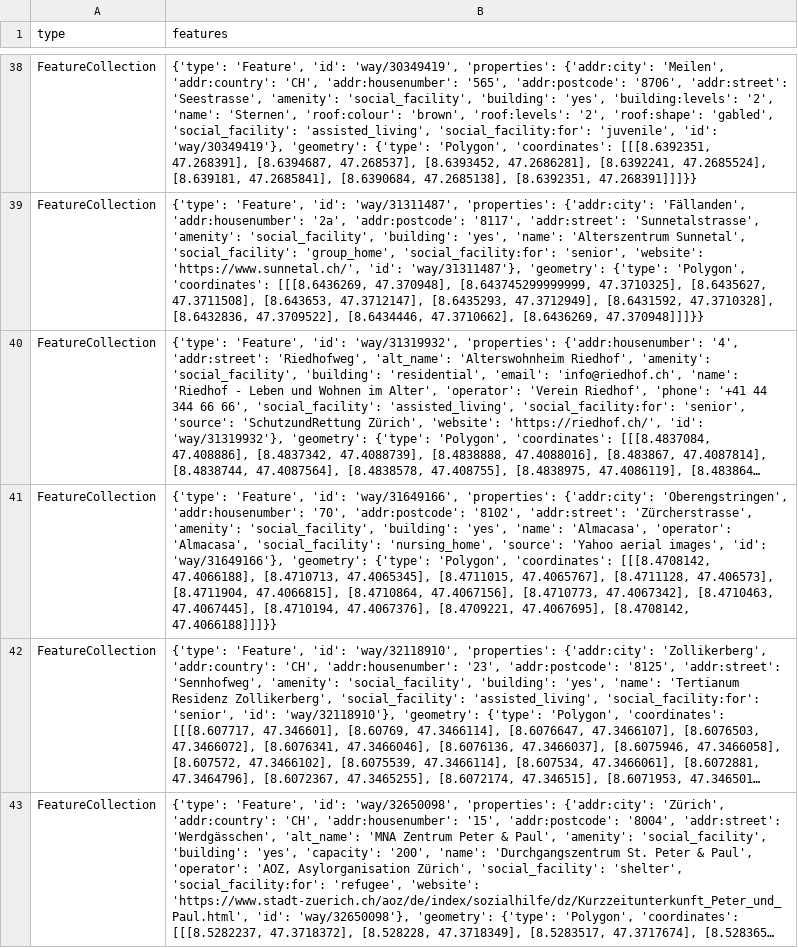
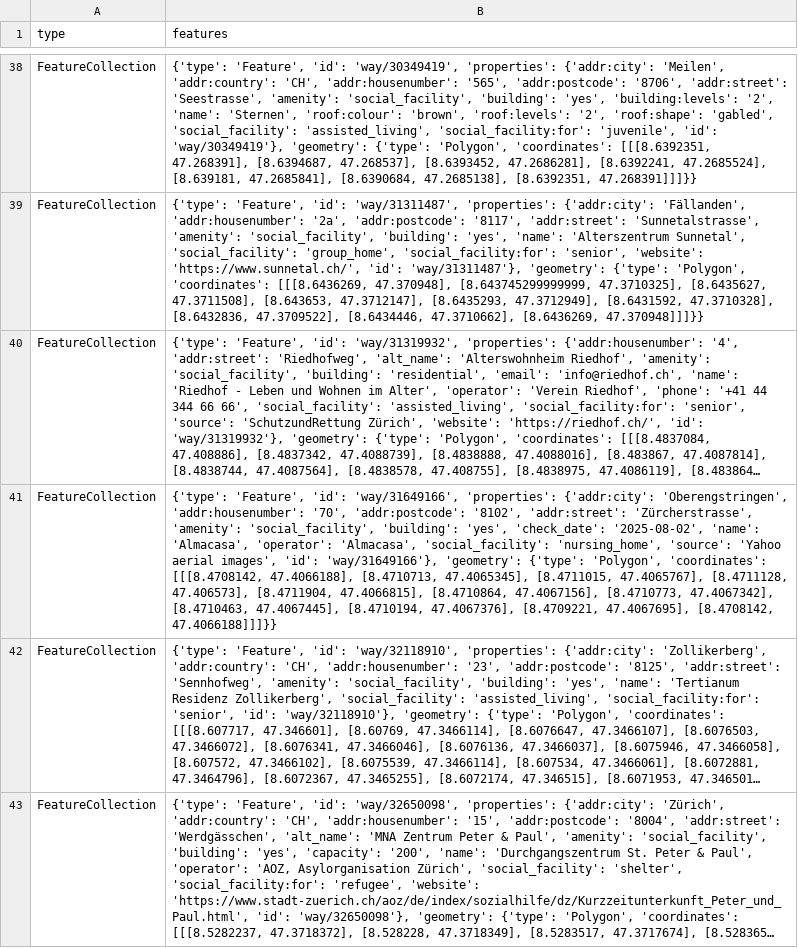
Before and after one commit to OpenBracketsCH/rescue-data, a CSV file: data/csv/facilities/social_facilities/social_facilities_dispo_srz.csv, drawn as a sheet; only a part is shown, gaps mark what is left out; long unchanged cells end in …; the diff covers the shown part only; the diff names each change by its address in the sheet, - before the commit and + after, or states it on an @@ line.

```diff
--- a/data/csv/facilities/social_facilities/social_facilities_dispo_srz.csv
+++ b/data/csv/facilities/social_facilities/social_facilities_dispo_srz.csv
-B41 (features): …'building': 'yes', 'name': 'Almacasa',…
+B41 (features): …'building': 'yes', 'check_date': '2025-08-02', 'name': 'Almacasa',…
```
Also changed, not shown: 1 edited cell elsewhere in this file, data/csv/facilities/hospital/hospital_switzerland.csv, data/csv/facilities/nursing_home/nursing_home_dispo_srz.csv, 4 other files.
